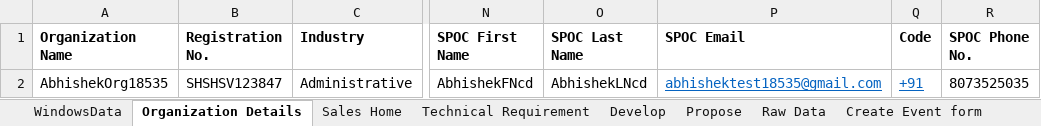
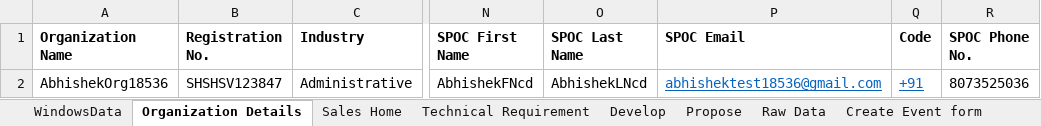
Before and after one commit to abhishekbirana/iCustomer_OSS_BSS, an Excel workbook: target/test-classes/TestData.xlsx, sheet Organization Details, drawn as a sheet; only a part is shown, gaps mark what is left out; values as stored, in another font and other column widths than the file's, no borders; the diff names each change by its address in the sheet, - before the commit and + after, or states it on an @@ line.

Commit message:
Abhishek-"200320241624"

```diff
--- a/target/test-classes/TestData.xlsx (sheet Organization Details)
+++ b/target/test-classes/TestData.xlsx (sheet Organization Details)
-A2 (Organization Name): AbhishekOrg18535
+A2 (Organization Name): AbhishekOrg18536
-P2 (SPOC Email): abhishektest18535@gmail.com
+P2 (SPOC Email): abhishektest18536@gmail.com
-R2 (SPOC Phone No.): 8073525035
+R2 (SPOC Phone No.): 8073525036
```
Also changed, not shown: sheet Sales Home, 2 other files.
